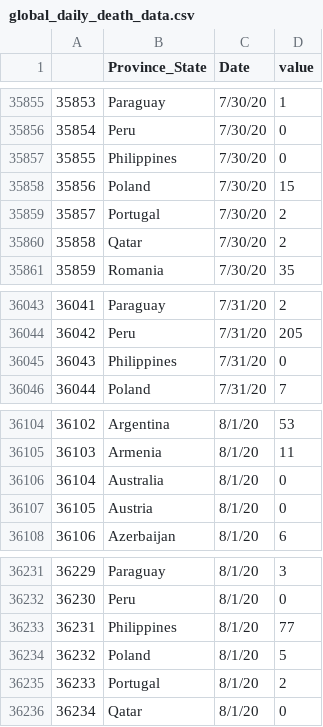
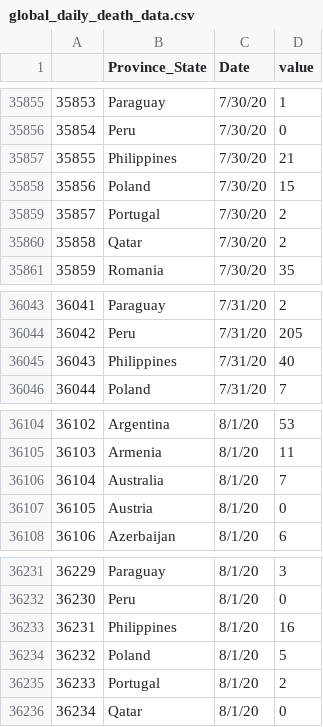
Before and after one commit to alwaysahmad/covid, a CSV file: global_daily_death_data.csv, drawn as a sheet; only a part is shown, gaps mark what is left out.

```diff
--- a/global_daily_death_data.csv
+++ b/global_daily_death_data.csv
@@ -35856,3 +35856,3 @@
 35854,Peru,7/30/20,0
-35855,Philippines,7/30/20,0
+35855,Philippines,7/30/20,21
 35856,Poland,7/30/20,15
@@ -36044,3 +36044,3 @@
 36042,Peru,7/31/20,205
-36043,Philippines,7/31/20,0
+36043,Philippines,7/31/20,40
 36044,Poland,7/31/20,7
@@ -36105,3 +36105,3 @@
 36103,Armenia,8/1/20,11
-36104,Australia,8/1/20,0
+36104,Australia,8/1/20,7
 36105,Austria,8/1/20,0
@@ -36232,3 +36232,3 @@
 36230,Peru,8/1/20,0
-36231,Philippines,8/1/20,77
+36231,Philippines,8/1/20,16
 36232,Poland,8/1/20,5
```
Also changed, not shown: global_case_data_slope.csv, global_cases_change_data.csv, 7 other files.
